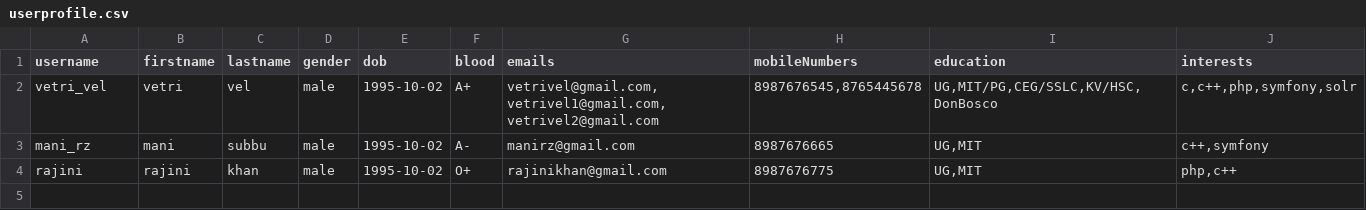
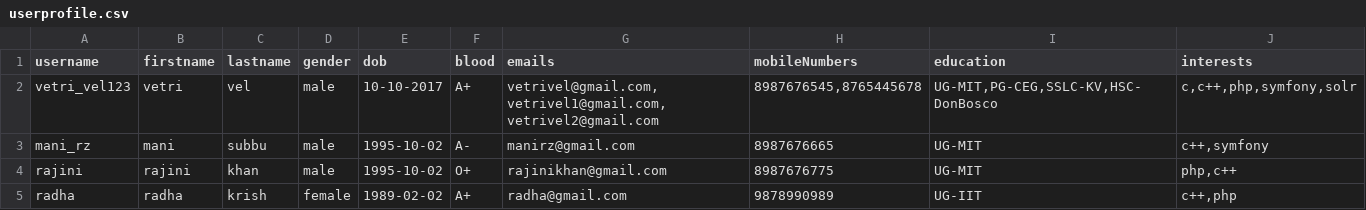
Before and after one commit to karthikeyan210/sample_project_symfony, a CSV file: src/UserManagementBundle/Resources/userprofile.csv, drawn as a sheet.

Commit message:
filter users by area of interest and csv data validation

```diff
--- a/src/UserManagementBundle/Resources/userprofile.csv
+++ b/src/UserManagementBundle/Resources/userprofile.csv
@@ -1,4 +1,5 @@
 username,firstname,lastname,gender,dob,blood,emails,mobileNumbers,education,interests
-vetri_vel,vetri,vel,male,1995-10-02,A+,"vetrivel@gmail.com,vetrivel1@gmail.com,vetrivel2@gmail.com","8987676545,8765445678","UG,MIT/PG,CEG/SSLC,KV/HSC,DonBosco","c,c++,php,symfony,solr"
-mani_rz,mani,subbu,male,1995-10-02,A-,manirz@gmail.com,8987676665,"UG,MIT","c++,symfony"
-rajini,rajini,khan,male,1995-10-02,O+,rajinikhan@gmail.com,8987676775,"UG,MIT","php,c++"
+vetri_vel123,vetri,vel,male,10-10-2017,A+,"vetrivel@gmail.com,vetrivel1@gmail.com,vetrivel2@gmail.com","8987676545,8765445678","UG-MIT,PG-CEG,SSLC-KV,HSC-DonBosco","c,c++,php,symfony,solr"
+mani_rz,mani,subbu,male,1995-10-02,A-,manirz@gmail.com,8987676665,"UG-MIT","c++,symfony"
+rajini,rajini,khan,male,1995-10-02,O+,rajinikhan@gmail.com,8987676775,"UG-MIT","php,c++"
+radha,radha,krish,female,1989-02-02,A+,radha@gmail.com,9878990989,"UG-IIT","c++,php"
```
Also changed, not shown: 8 other files.
